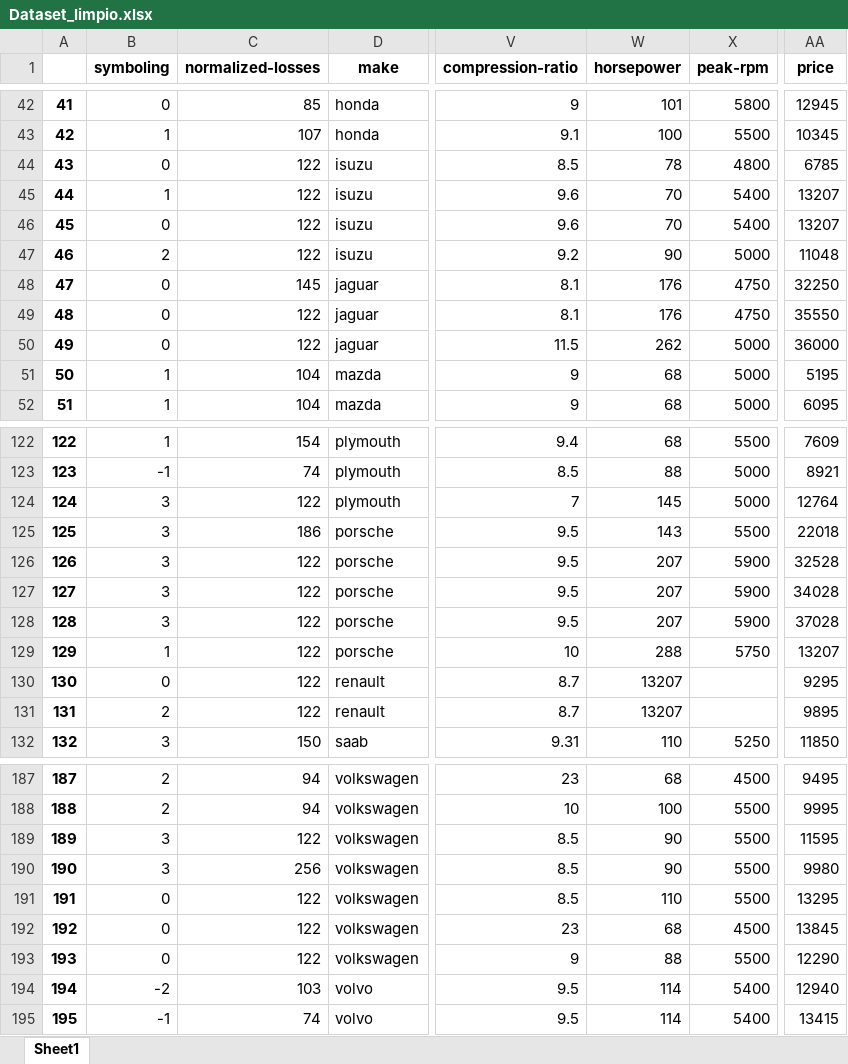
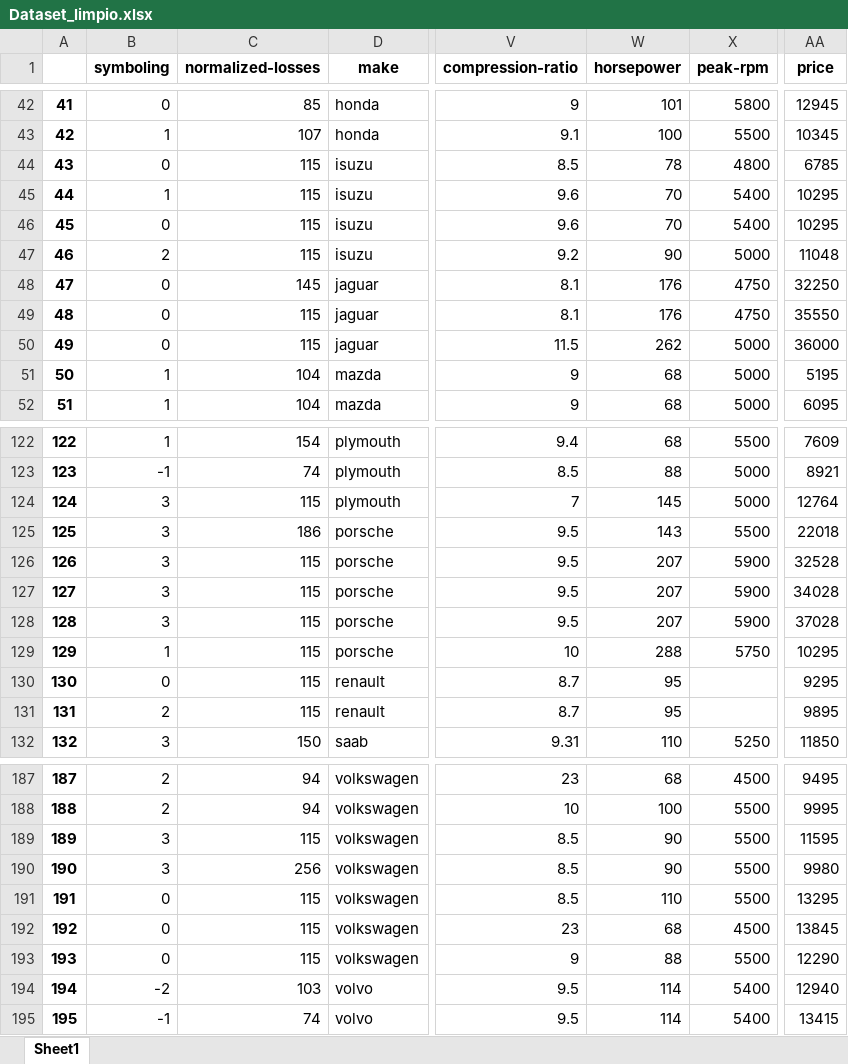
Before and after one commit to Dar10x/Car-Insurance, an Excel workbook: Dataset_limpio.xlsx, sheet Sheet1, drawn as a sheet; only a part is shown, gaps mark what is left out; values as stored, in another font and other column widths than the file's, no borders; the diff covers the shown part only; the diff names each change by its address in the sheet, - before the commit and + after, or states it on an @@ line.

```diff
--- a/Dataset_limpio.xlsx (sheet Sheet1)
+++ b/Dataset_limpio.xlsx (sheet Sheet1)
-C44:C47 (normalized-losses): 122
+C44:C47 (normalized-losses): 115
-AA45:AA46 (price): 13207
+AA45:AA46 (price): 10295
-C49:C50 (normalized-losses): 122
+C49:C50 (normalized-losses): 115
-C124 (normalized-losses): 122
+C124 (normalized-losses): 115
-C126:C131 (normalized-losses): 122
+C126:C131 (normalized-losses): 115
-AA129 (price): 13207
+AA129 (price): 10295
-W130:W131 (horsepower): 13207
+W130:W131 (horsepower): 95
-C189 (normalized-losses): 122
+C189 (normalized-losses): 115
-C191:C193 (normalized-losses): 122
+C191:C193 (normalized-losses): 115
```
Also changed, not shown: 24 edited cells elsewhere in this sheet, 2 other files.
